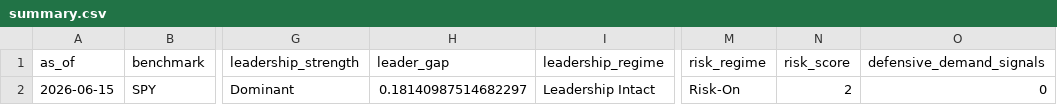
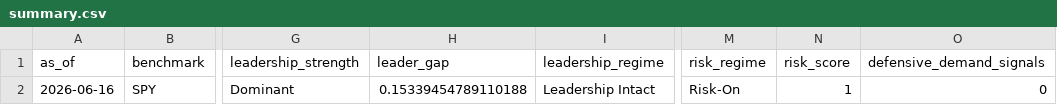
Before and after one commit to Pledge-Resupply/temp, a CSV file: marketdashboard/summary.csv, drawn as a sheet; only a part is shown, gaps mark what is left out; the diff names each change by its address in the sheet, - before the commit and + after, or states it on an @@ line.

```diff
--- a/marketdashboard/summary.csv
+++ b/marketdashboard/summary.csv
-A2 (as_of): 2026-06-15
+A2 (as_of): 2026-06-16
-H2 (leader_gap): 0.18140987514682297
+H2 (leader_gap): 0.15339454789110188
-N2 (risk_score): 2
+N2 (risk_score): 1
```
Also changed, not shown: marketdashboard/deteriorating_groups.csv, marketdashboard/equity_leadership.csv, 3 other files.
